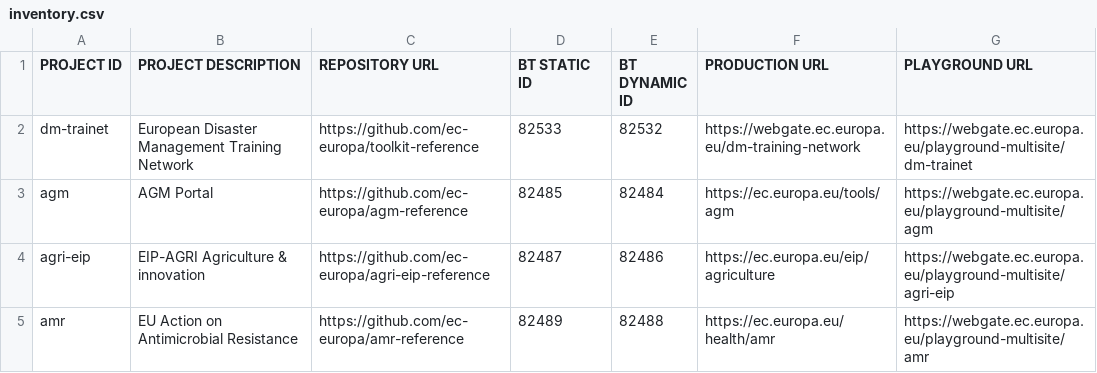
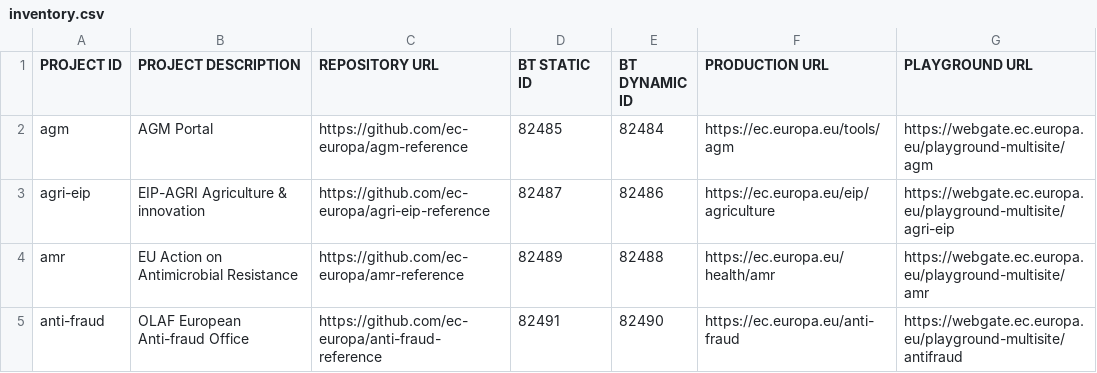
Before and after one commit to ec-europa/toolkit, a CSV file: includes/templates/project/inventory.csv, drawn as a sheet; only a part is shown; the shorter side is filled out with more unchanged rows; the diff names each change by its address in the sheet, - before the commit and + after, or states it on an @@ line.

Commit message:
Remove testing line.

```diff
--- a/includes/templates/project/inventory.csv
+++ b/includes/templates/project/inventory.csv
-row 2: dm-trainet | European Disaster Management Training Network | https://github.com/ec-europa/toolkit-reference | 82533 | 82532 | https://webgate.ec.europa.eu/dm-training-network | https://webgate.ec.europa.eu/playground-multisite/dm-trainet
```
